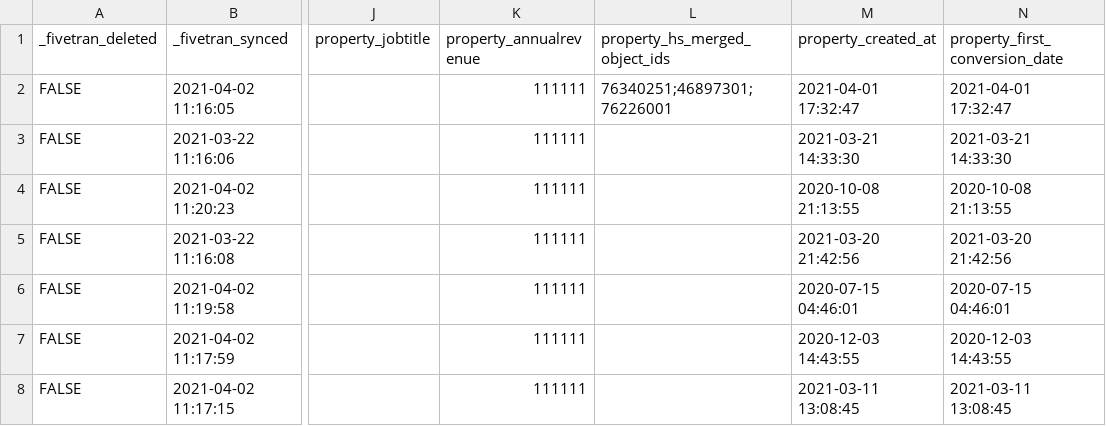
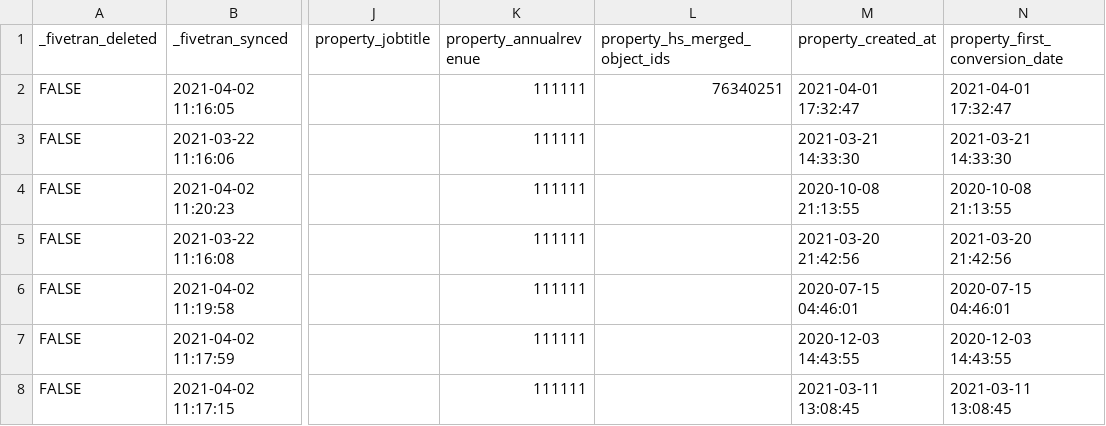
Before and after one commit to fivetran/dbt_hubspot, a CSV file: integration_tests/seeds/contact_data.csv, drawn as a sheet; only a part is shown, gaps mark what is left out; the diff names each change by its address in the sheet, - before the commit and + after, or states it on an @@ line.

```diff
--- a/integration_tests/seeds/contact_data.csv
+++ b/integration_tests/seeds/contact_data.csv
-L2 (property_hs_merged_object_ids): 76340251;46897301;76226001
+L2 (property_hs_merged_object_ids): 76340251
```
Also changed, not shown: 3 other files.
